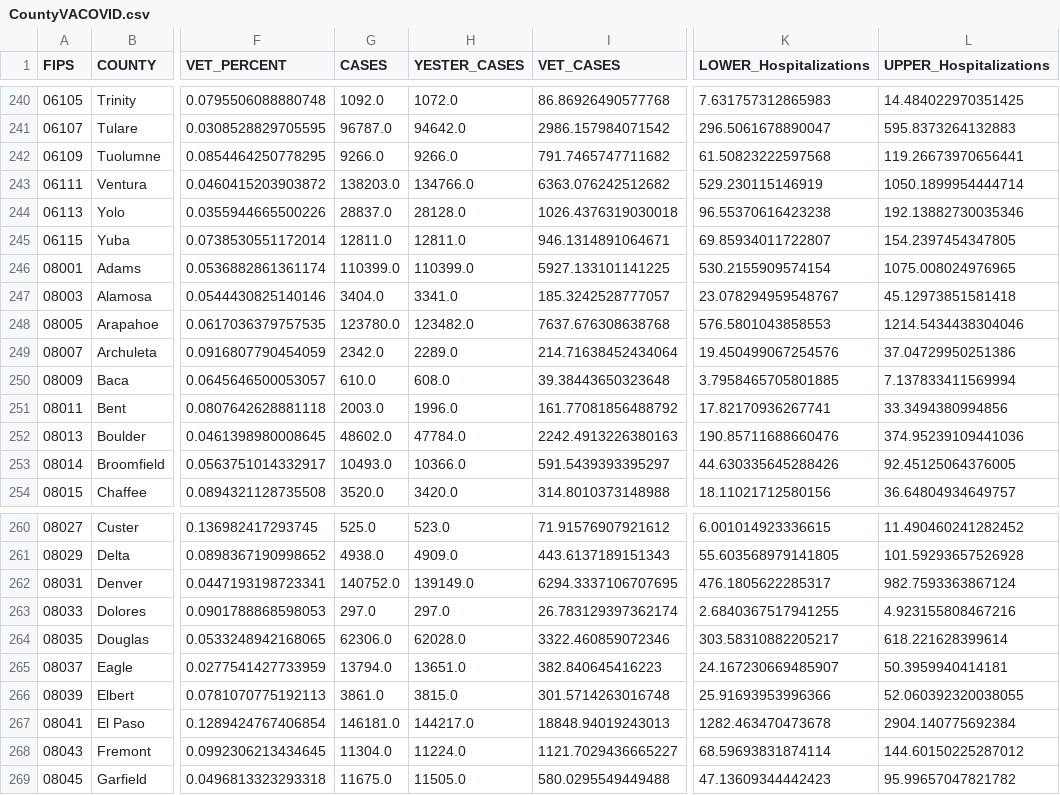
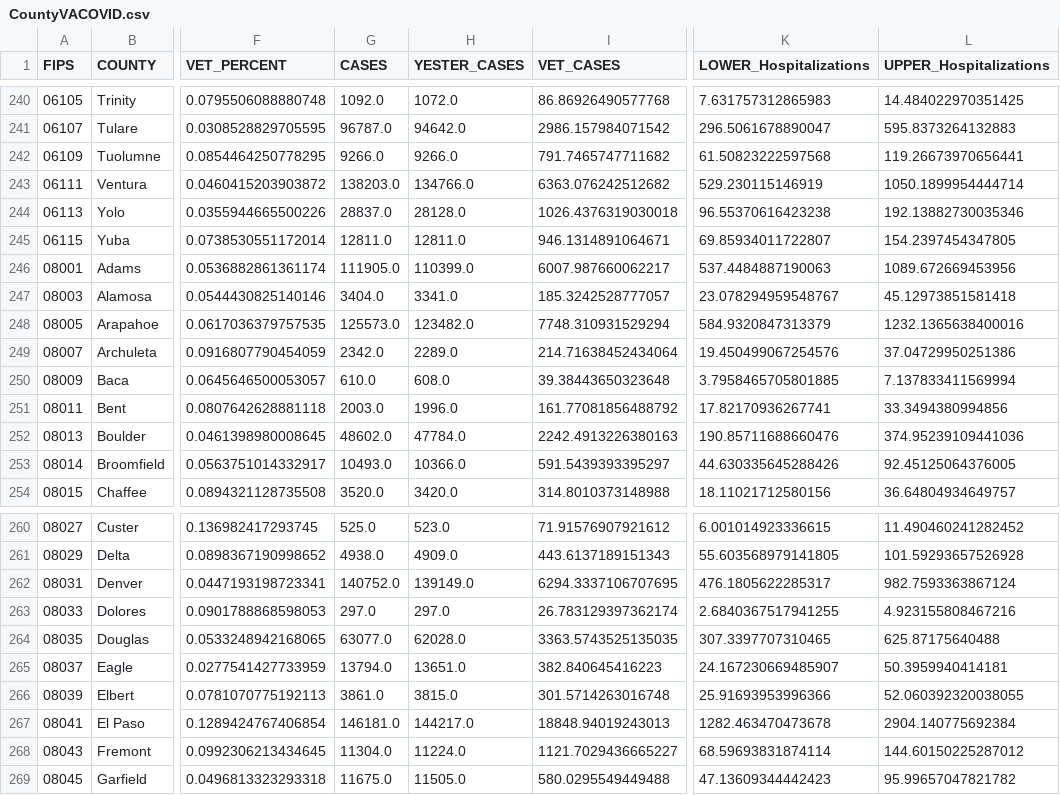
Before and after one commit to Sharma6614/VACCTTest, a CSV file: CountyVACOVID.csv, drawn as a sheet; only a part is shown, gaps mark what is left out; the diff names each change by its address in the sheet, - before the commit and + after, or states it on an @@ line.

```diff
--- a/CountyVACOVID.csv
+++ b/CountyVACOVID.csv
-G246 (CASES): 110399.0
+G246 (CASES): 111905.0
-I246 (VET_CASES): 5927.133101141225
+I246 (VET_CASES): 6007.987660062217
-K246 (LOWER_Hospitalizations): 530.2155909574154
+K246 (LOWER_Hospitalizations): 537.4484887190063
-L246 (UPPER_Hospitalizations): 1075.008024976965
+L246 (UPPER_Hospitalizations): 1089.672669453956
-G248 (CASES): 123780.0
+G248 (CASES): 125573.0
-I248 (VET_CASES): 7637.676308638768
+I248 (VET_CASES): 7748.310931529294
-K248 (LOWER_Hospitalizations): 576.5801043858553
+K248 (LOWER_Hospitalizations): 584.9320847313379
-L248 (UPPER_Hospitalizations): 1214.5434438304046
+L248 (UPPER_Hospitalizations): 1232.1365638400016
-G264 (CASES): 62306.0
+G264 (CASES): 63077.0
-I264 (VET_CASES): 3322.460859072346
+I264 (VET_CASES): 3363.5743525135035
-K264 (LOWER_Hospitalizations): 303.58310882205217
+K264 (LOWER_Hospitalizations): 307.3397707310465
-L264 (UPPER_Hospitalizations): 618.221628399614
+L264 (UPPER_Hospitalizations): 625.87175640488
```
Also changed, not shown: CCTVAChart2.csv, VAChart.csv.
